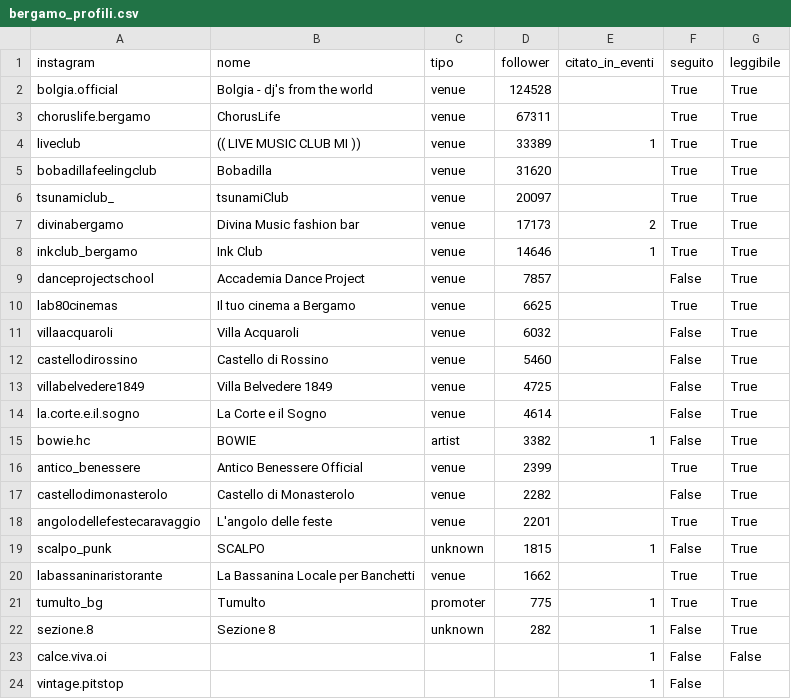
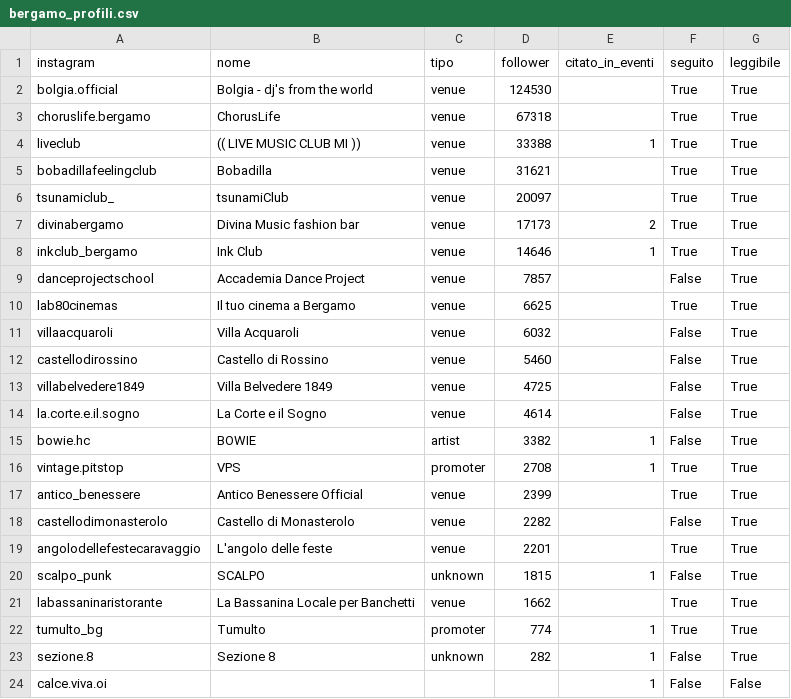
Before and after one commit to filipponoidevents-blip/bergamo-events, a CSV file: cities/bergamo/out/bergamo_profili.csv, drawn as a sheet.

```diff
--- a/cities/bergamo/out/bergamo_profili.csv
+++ b/cities/bergamo/out/bergamo_profili.csv
@@ -1,6 +1,6 @@
 instagram;nome;tipo;follower;citato_in_eventi;seguito;leggibile
-bolgia.official;Bolgia - dj's from the world;venue;124528;;True;True
-choruslife.bergamo;ChorusLife;venue;67311;;True;True
-liveclub;(( LIVE MUSIC CLUB MI ));venue;33389;1;True;True
-bobadillafeelingclub;Bobadilla;venue;31620;;True;True
+bolgia.official;Bolgia - dj's from the world;venue;124530;;True;True
+choruslife.bergamo;ChorusLife;venue;67318;;True;True
+liveclub;(( LIVE MUSIC CLUB MI ));venue;33388;1;True;True
+bobadillafeelingclub;Bobadilla;venue;31621;;True;True
 tsunamiclub_;tsunamiClub;venue;20097;;True;True
@@ -15,2 +15,3 @@ la.corte.e.il.sogno;La Corte e il Sogno;venue;4614;;False;True
 bowie.hc;BOWIE;artist;3382;1;False;True
+vintage.pitstop;VPS;promoter;2708;1;True;True
 antico_benessere;Antico Benessere Official;venue;2399;;True;True
@@ -20,5 +21,4 @@ scalpo_punk;SCALPO;unknown;1815;1;False;True
 labassaninaristorante;La Bassanina Locale per Banchetti;venue;1662;;True;True
-tumulto_bg;Tumulto;promoter;775;1;True;True
+tumulto_bg;Tumulto;promoter;774;1;True;True
 sezione.8;Sezione 8;unknown;282;1;False;True
 calce.viva.oi;;;;1;False;False
-vintage.pitstop;;;;1;False;
```
Also changed, not shown: cities/bergamo/out/bergamo_eventi.csv, cities/bergamo/out/bergamo_locali.csv, 12 other files.
